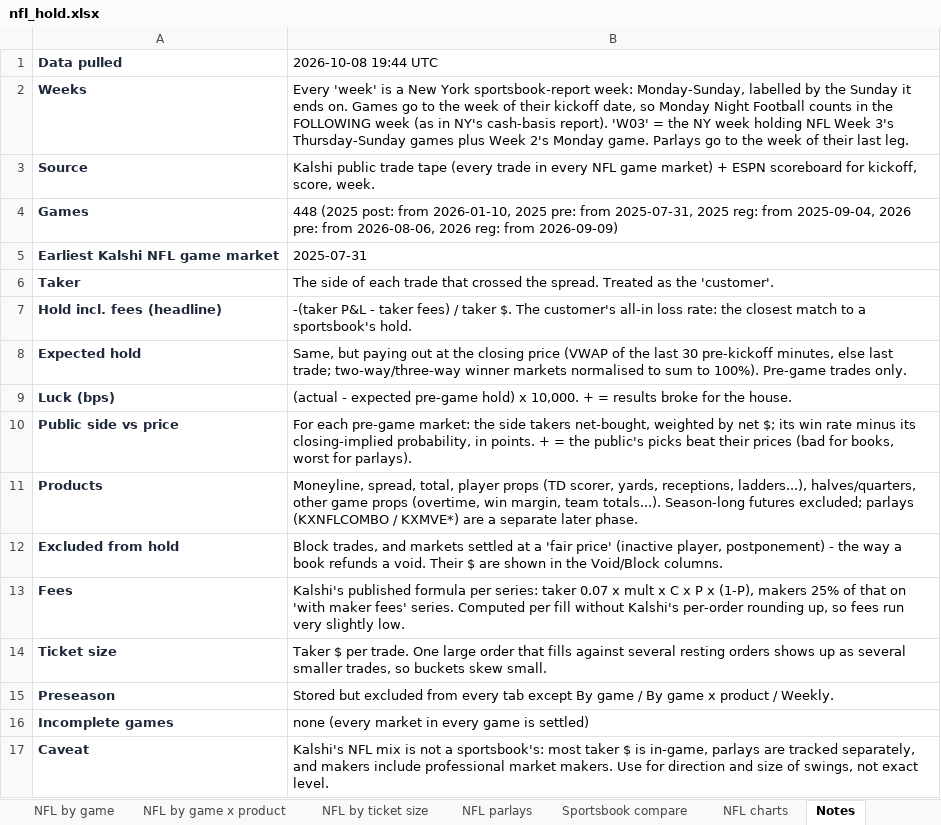
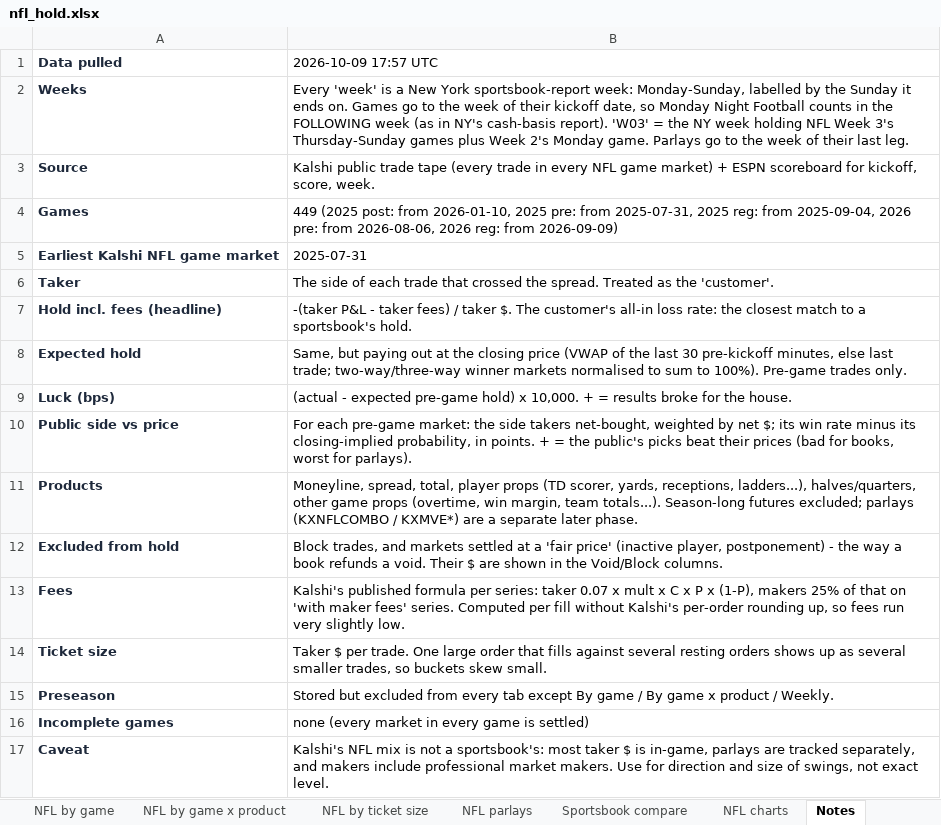
Before and after one commit to yager2/sports-volume, an Excel workbook: nfl_hold.xlsx, sheet Notes, drawn as a sheet; values as stored, in another font and other column widths than the file's, no borders; the diff names each change by its address in the sheet, - before the commit and + after, or states it on an @@ line.

```diff
--- a/nfl_hold.xlsx (sheet Notes)
+++ b/nfl_hold.xlsx (sheet Notes)
-B1: 2026-10-08 19:44 UTC
+B1: 2026-10-09 17:57 UTC
-B4 (2026-10-09 17:57 UTC): 448 (2025 post:…
+B4 (2026-10-09 17:57 UTC): 449 (2025 post:…
```
Also changed, not shown: sheet NFL parlays, sheet All sports weekly, sheet NFL dashboard, sheet NFL by game x product, sheet NFL by ticket size, sheet NFL by game, 4 more sheets, other sheet tabs, charts or pictures, 25 other files.
